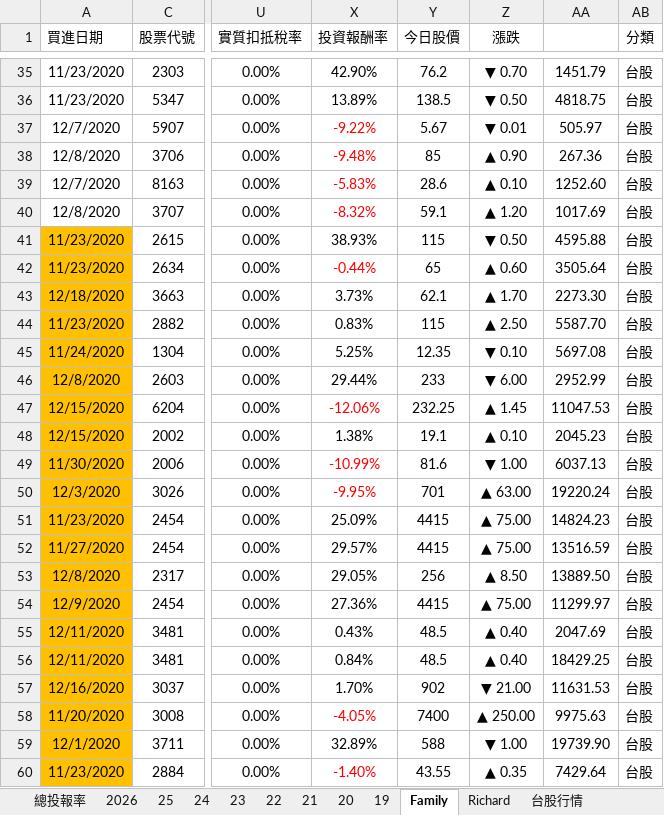
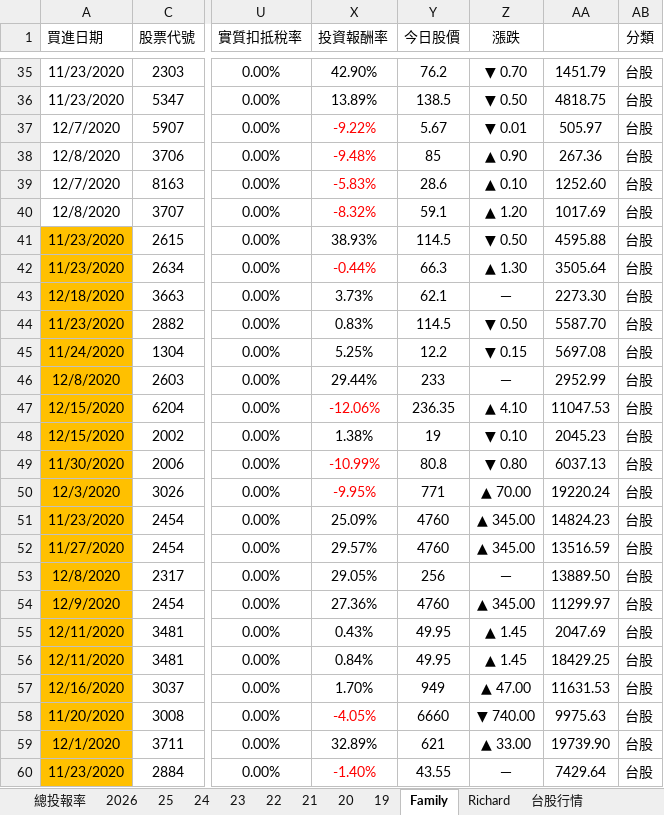
Before and after one commit to even182/family-streamlit-dashboard, an Excel workbook: data/family_data.xlsx, sheet Family, drawn as a sheet; only a part is shown, gaps mark what is left out; values as stored, in another font and other column widths than the file's, no borders; charts and pictures and conditional formats not drawn; the diff covers the shown part only; the diff names each change by its address in the sheet, - before the commit and + after, or states it on an @@ line.

Commit message:
update: family data (2026-09-07)

```diff
--- a/data/family_data.xlsx (sheet Family)
+++ b/data/family_data.xlsx (sheet Family)
-Y41 (今日股價): 115
+Y41 (今日股價): 114.5
-Y42 (今日股價): 65
+Y42 (今日股價): 66.3
-Z42 (漲跌): ▲ 0.60
+Z42 (漲跌): ▲ 1.30
-Z43 (漲跌): ▲ 1.70
+Z43 (漲跌): －
-Y44 (今日股價): 115
+Y44 (今日股價): 114.5
-Z44 (漲跌): ▲ 2.50
+Z44 (漲跌): ▼ 0.50
-Y45 (今日股價): 12.35
+Y45 (今日股價): 12.2
-Z45 (漲跌): ▼ 0.10
+Z45 (漲跌): ▼ 0.15
-Z46 (漲跌): ▼ 6.00
+Z46 (漲跌): －
-Y47 (今日股價): 232.25
+Y47 (今日股價): 236.35
-Z47 (漲跌): ▲ 1.45
+Z47 (漲跌): ▲ 4.10
-Y48 (今日股價): 19.1
+Y48 (今日股價): 19
-Z48 (漲跌): ▲ 0.10
+Z48 (漲跌): ▼ 0.10
-Y49 (今日股價): 81.6
+Y49 (今日股價): 80.8
-Z49 (漲跌): ▼ 1.00
+Z49 (漲跌): ▼ 0.80
-Y50 (今日股價): 701
+Y50 (今日股價): 771
-Z50 (漲跌): ▲ 63.00
+Z50 (漲跌): ▲ 70.00
-Y51:Y52 (今日股價): 4415
+Y51:Y52 (今日股價): 4760
-Z51:Z52 (漲跌): ▲ 75.00
+Z51:Z52 (漲跌): ▲ 345.00
-Z53 (漲跌): ▲ 8.50
+Z53 (漲跌): －
-Y54 (今日股價): 4415
+Y54 (今日股價): 4760
-Z54 (漲跌): ▲ 75.00
+Z54 (漲跌): ▲ 345.00
-Y55:Y56 (今日股價): 48.5
+Y55:Y56 (今日股價): 49.95
-Z55:Z56 (漲跌): ▲ 0.40
+Z55:Z56 (漲跌): ▲ 1.45
-Y57 (今日股價): 902
+Y57 (今日股價): 949
-Z57 (漲跌): ▼ 21.00
+Z57 (漲跌): ▲ 47.00
-Y58 (今日股價): 7400
+Y58 (今日股價): 6660
-Z58 (漲跌): ▲ 250.00
+Z58 (漲跌): ▼ 740.00
-Y59 (今日股價): 588
+Y59 (今日股價): 621
-Z59 (漲跌): ▼ 1.00
+Z59 (漲跌): ▲ 33.00
-Z60 (漲跌): ▲ 0.35
+Z60 (漲跌): －
```
Also changed, not shown: 1 added row, 1 removed row, 763 edited cells and cell formats elsewhere in this sheet, sheet 台股行情, sheet 2026, sheet Richard, sheet 21, sheet 25, sheet 24, 5 more sheets, hidden cells, charts or pictures.
